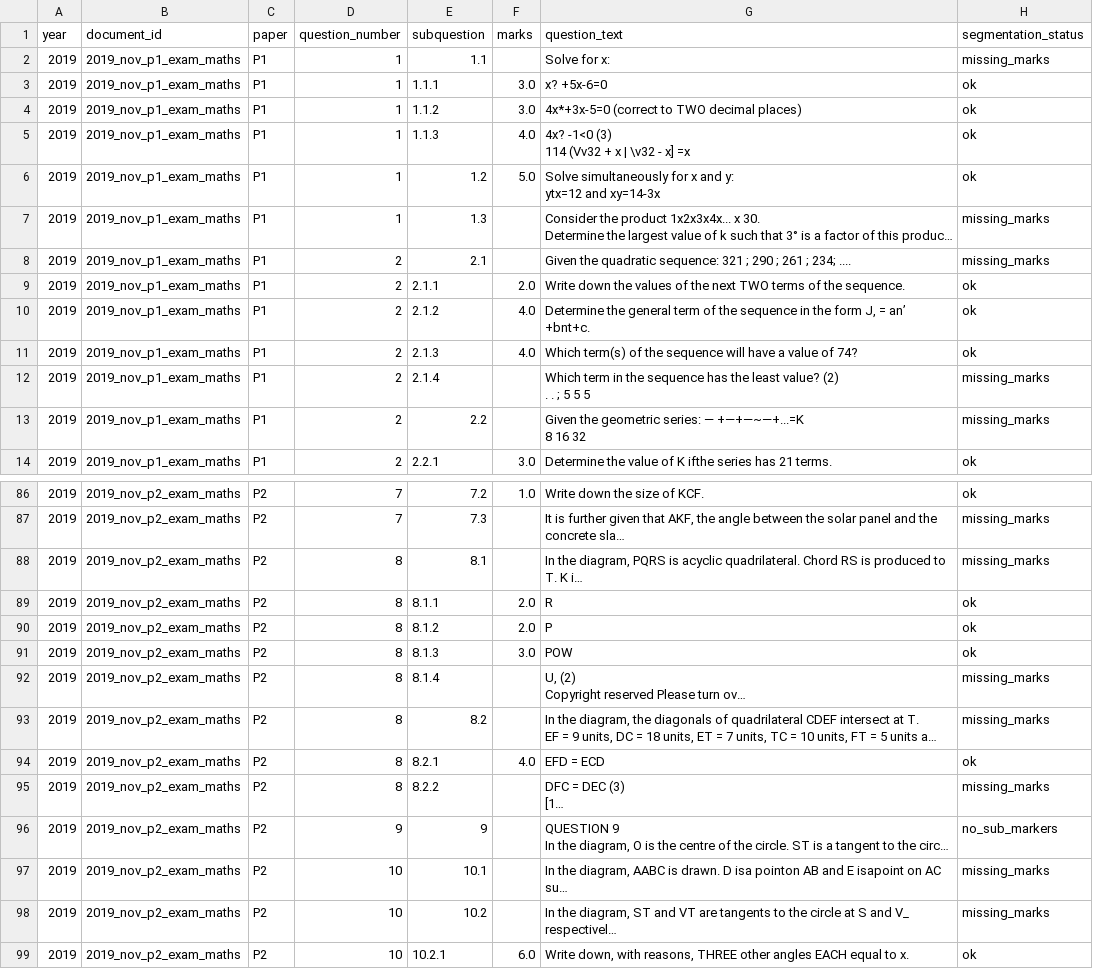
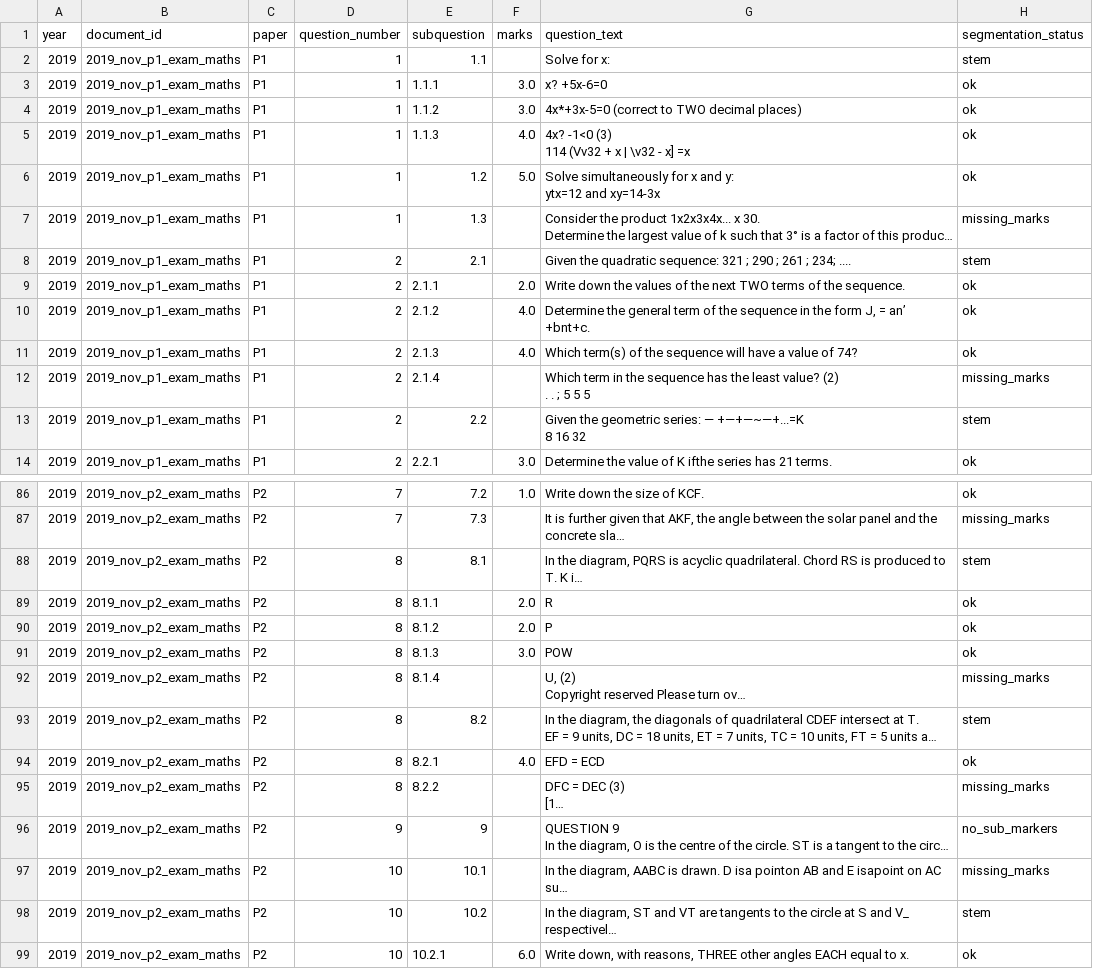
Before and after one commit to x892-boarberge/Matric-Maths-Exam-Intelligence, a CSV file: data/interim/segmented/2019/exam_questions_2019.csv, drawn as a sheet; only a part is shown, gaps mark what is left out; long unchanged cells end in …; the diff covers the shown part only; the diff names each change by its address in the sheet, - before the commit and + after, or states it on an @@ line.

```diff
--- a/data/interim/segmented/2019/exam_questions_2019.csv
+++ b/data/interim/segmented/2019/exam_questions_2019.csv
-H2 (segmentation_status): missing_marks
+H2 (segmentation_status): stem
-H8 (segmentation_status): missing_marks
+H8 (segmentation_status): stem
-H13 (segmentation_status): missing_marks
+H13 (segmentation_status): stem
-H88 (segmentation_status): missing_marks
+H88 (segmentation_status): stem
-H93 (segmentation_status): missing_marks
+H93 (segmentation_status): stem
-H98 (segmentation_status): missing_marks
+H98 (segmentation_status): stem
```
Also changed, not shown: 6 edited cells elsewhere in this file, data/interim/segmented/2014/exam_questions_2014.csv, data/interim/segmented/2016/exam_questions_2016.csv, 11 other files.
